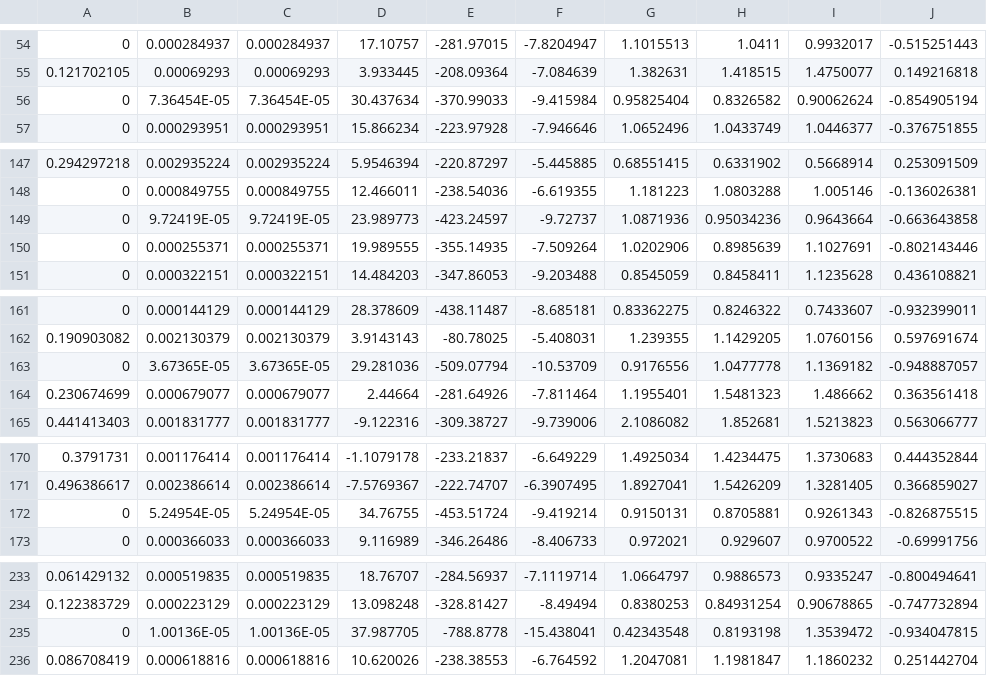
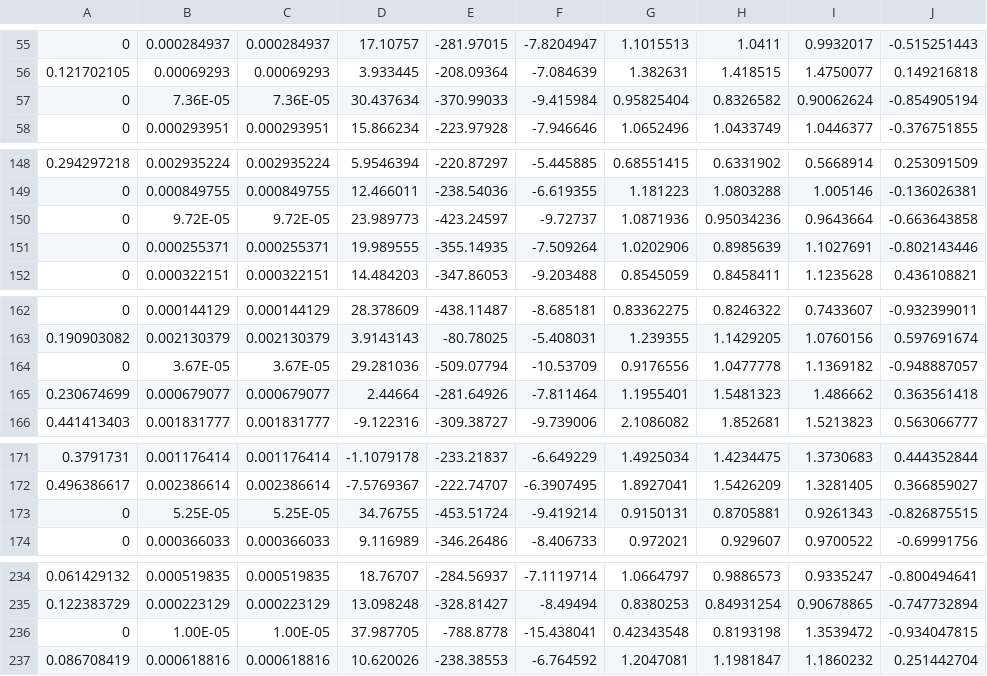
Before and after one commit to aume/BFsegmenter, a CSV file: datasets/valencearousal_training.csv, drawn as a sheet; only a part is shown, gaps mark what is left out; addresses are those after the commit; the diff covers the shown part only; the diff names each change by its address in the sheet, - before the commit and + after, or states it on an @@ line.

```diff
--- a/datasets/valencearousal_training.csv
+++ b/datasets/valencearousal_training.csv
-B57: 7.36454E-05
+B57: 7.36E-05
-C57: 7.36454E-05
+C57: 7.36E-05
-B150: 9.72419E-05
+B150: 9.72E-05
-C150: 9.72419E-05
+C150: 9.72E-05
-B164: 3.67365E-05
+B164: 3.67E-05
-C164: 3.67365E-05
+C164: 3.67E-05
-B173: 5.24954E-05
+B173: 5.25E-05
-C173: 5.24954E-05
+C173: 5.25E-05
-B236: 1.00136E-05
+B236: 1.00E-05
-C236: 1.00136E-05
+C236: 1.00E-05
```
Also changed, not shown: 1 added row and 62 edited cells elsewhere in this file, 2 other files.
